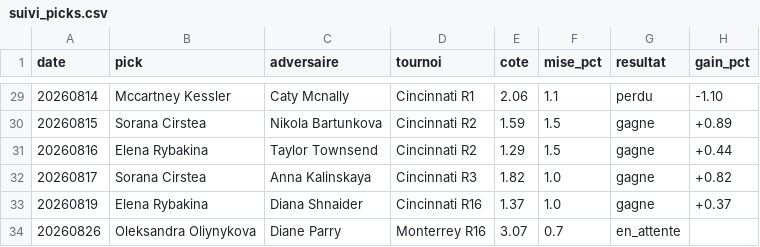
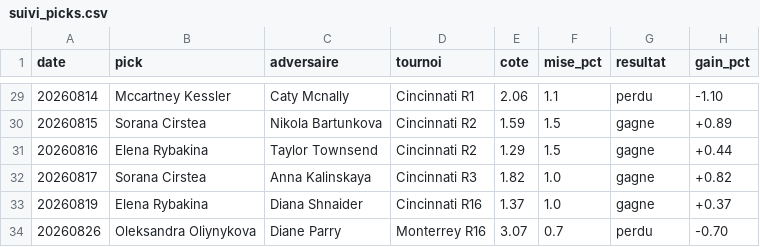
Before and after one commit to lilian93000/Pok-mon-, a CSV file: paris-sportifs/suivi_picks.csv, drawn as a sheet; only a part is shown, gaps mark what is left out.

```diff
--- a/paris-sportifs/suivi_picks.csv
+++ b/paris-sportifs/suivi_picks.csv
@@ -33,2 +33,2 @@ date,pick,adversaire,tournoi,cote,mise_pct,resultat,gain_pct
 20260819,Elena Rybakina,Diana Shnaider,Cincinnati R16,1.37,1.0,gagne,+0.37
-20260826,Oleksandra Oliynykova,Diane Parry,Monterrey R16,3.07,0.7,en_attente,
+20260826,Oleksandra Oliynykova,Diane Parry,Monterrey R16,3.07,0.7,perdu,-0.70
```
Also changed, not shown: paris-sportifs/donnees/resultats_recents.csv.
